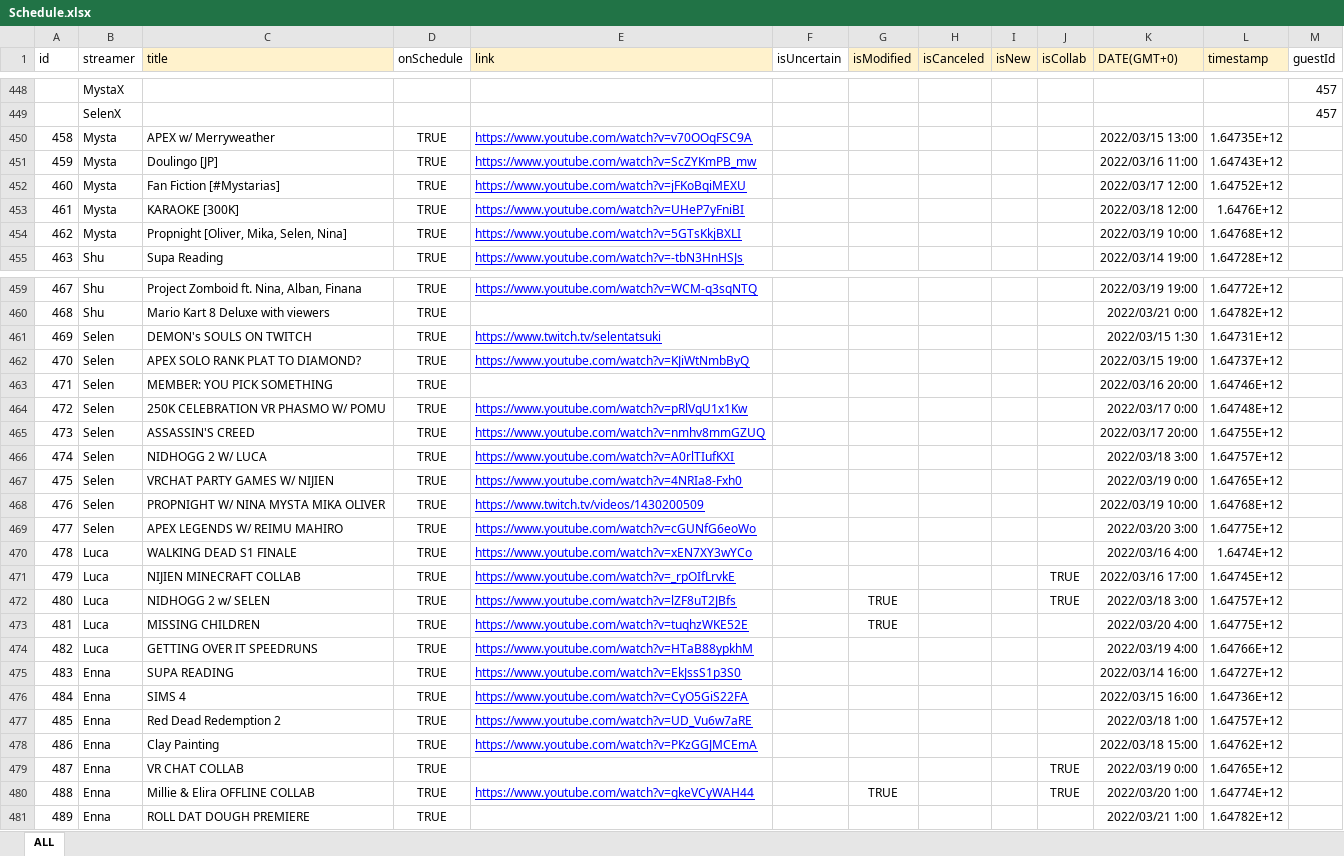
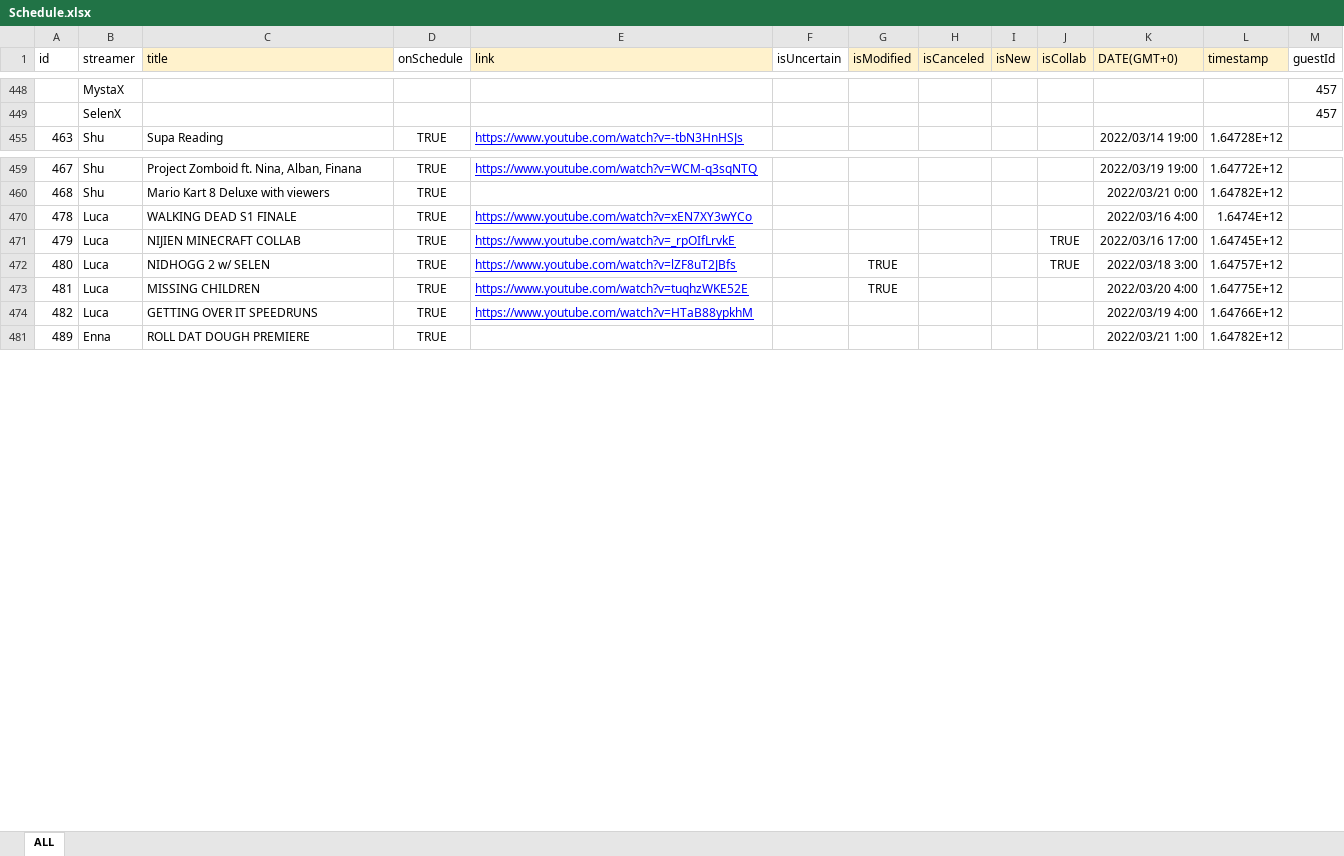
Before and after one commit to v4724/nijisanji-schedule, an Excel workbook: docs/assets/docs/Schedule.xlsx, sheet ALL, drawn as a sheet; only a part is shown, gaps mark what is left out; values as stored, in another font and other column widths than the file's, no borders; charts and pictures not drawn; removed rows and columns are numbered as before the commit, all else as after; the diff covers the shown part only; the diff names each change by its address in the sheet, - before the commit and + after, or states it on an @@ line.

```diff
--- a/docs/assets/docs/Schedule.xlsx (sheet ALL)
+++ b/docs/assets/docs/Schedule.xlsx (sheet ALL)
@@ row 450 hidden: 458 | Mysta | APEX w/ Merryweather | TRUE | https://www.youtube.com/watch?v=v70OOqFSC9A |  |  |  |  |  | 2022/03/15 13:00 | 1.64735E+12 @@
@@ row 451 hidden: 459 | Mysta | Doulingo [JP] | TRUE | https://www.youtube.com/watch?v=ScZYKmPB_mw |  |  |  |  |  | 2022/03/16 11:00 | 1.64743E+12 @@
@@ row 452 hidden: 460 | Mysta | Fan Fiction [#Mystarias] | TRUE | https://www.youtube.com/watch?v=jFKoBqiMEXU |  |  |  |  |  | 2022/03/17 12:00 | 1.64752E+12 @@
@@ row 453 hidden: 461 | Mysta | KARAOKE [300K] | TRUE | https://www.youtube.com/watch?v=UHeP7yFniBI |  |  |  |  |  | 2022/03/18 12:00 | 1.6476E+12 @@
@@ row 454 hidden: 462 | Mysta | Propnight [Oliver, Mika, Selen, Nina] | TRUE | https://www.youtube.com/watch?v=5GTsKkjBXLI |  |  |  |  |  | 2022/03/19 10:00 | 1.64768E+12 @@
@@ row 461 hidden: 469 | Selen | DEMON's SOULS ON TWITCH | TRUE | https://www.twitch.tv/selentatsuki |  |  |  |  |  | 2022/03/15 1:30 | 1.64731E+12 @@
@@ row 462 hidden: 470 | Selen | APEX SOLO RANK PLAT TO DIAMOND? | TRUE | https://www.youtube.com/watch?v=KJiWtNmbByQ |  |  |  |  |  | 2022/03/15 19:00 | 1.64737E+12 @@
@@ row 463 hidden: 471 | Selen | MEMBER: YOU PICK SOMETHING | TRUE |  |  |  |  |  |  | 2022/03/16 20:00 | 1.64746E+12 @@
@@ row 464 hidden: 472 | Selen | 250K CELEBRATION VR PHASMO W/ POMU | TRUE | https://www.youtube.com/watch?v=pRlVgU1x1Kw |  |  |  |  |  | 2022/03/17 0:00 | 1.64748E+12 @@
@@ row 465 hidden: 473 | Selen | ASSASSIN'S CREED | TRUE | https://www.youtube.com/watch?v=nmhv8mmGZUQ |  |  |  |  |  | 2022/03/17 20:00 | 1.64755E+12 @@
@@ row 466 hidden: 474 | Selen | NIDHOGG 2 W/ LUCA | TRUE | https://www.youtube.com/watch?v=A0rlTIufKXI |  |  |  |  |  | 2022/03/18 3:00 | 1.64757E+12 @@
@@ row 467 hidden: 475 | Selen | VRCHAT PARTY GAMES W/ NIJIEN | TRUE | https://www.youtube.com/watch?v=4NRIa8-Fxh0 |  |  |  |  |  | 2022/03/19 0:00 | 1.64765E+12 @@
@@ row 468 hidden: 476 | Selen | PROPNIGHT W/ NINA MYSTA MIKA OLIVER | TRUE | https://www.twitch.tv/videos/1430200509 |  |  |  |  |  | 2022/03/19 10:00 | 1.64768E+12 @@
@@ row 469 hidden: 477 | Selen | APEX LEGENDS W/ REIMU MAHIRO | TRUE | https://www.youtube.com/watch?v=cGUNfG6eoWo |  |  |  |  |  | 2022/03/20 3:00 | 1.64775E+12 @@
@@ row 475 hidden: 483 | Enna | SUPA READING | TRUE | https://www.youtube.com/watch?v=EkJssS1p3S0 |  |  |  |  |  | 2022/03/14 16:00 | 1.64727E+12 @@
@@ row 476 hidden: 484 | Enna | SIMS 4 | TRUE | https://www.youtube.com/watch?v=CyO5GiS22FA |  |  |  |  |  | 2022/03/15 16:00 | 1.64736E+12 @@
@@ row 477 hidden: 485 | Enna | Red Dead Redemption 2 | TRUE | https://www.youtube.com/watch?v=UD_Vu6w7aRE |  |  |  |  |  | 2022/03/18 1:00 | 1.64757E+12 @@
@@ row 478 hidden: 486 | Enna | Clay Painting | TRUE | https://www.youtube.com/watch?v=PKzGGJMCEmA |  |  |  |  |  | 2022/03/18 15:00 | 1.64762E+12 @@
@@ row 479 hidden: 487 | Enna | VR CHAT COLLAB | TRUE |  |  |  |  |  | TRUE | 2022/03/19 0:00 | 1.64765E+12 @@
@@ row 480 hidden: 488 | Enna | Millie & Elira OFFLINE COLLAB | TRUE | https://www.youtube.com/watch?v=gkeVCyWAH44 |  | TRUE |  |  | TRUE | 2022/03/20 1:00 | 1.64774E+12 @@
```
Also changed, not shown: 23 added rows, 1 removed row and 34 hidden or unhidden rows elsewhere in this sheet, hidden cells, src/assets/docs/Schedule.xlsx, 6 other files.
